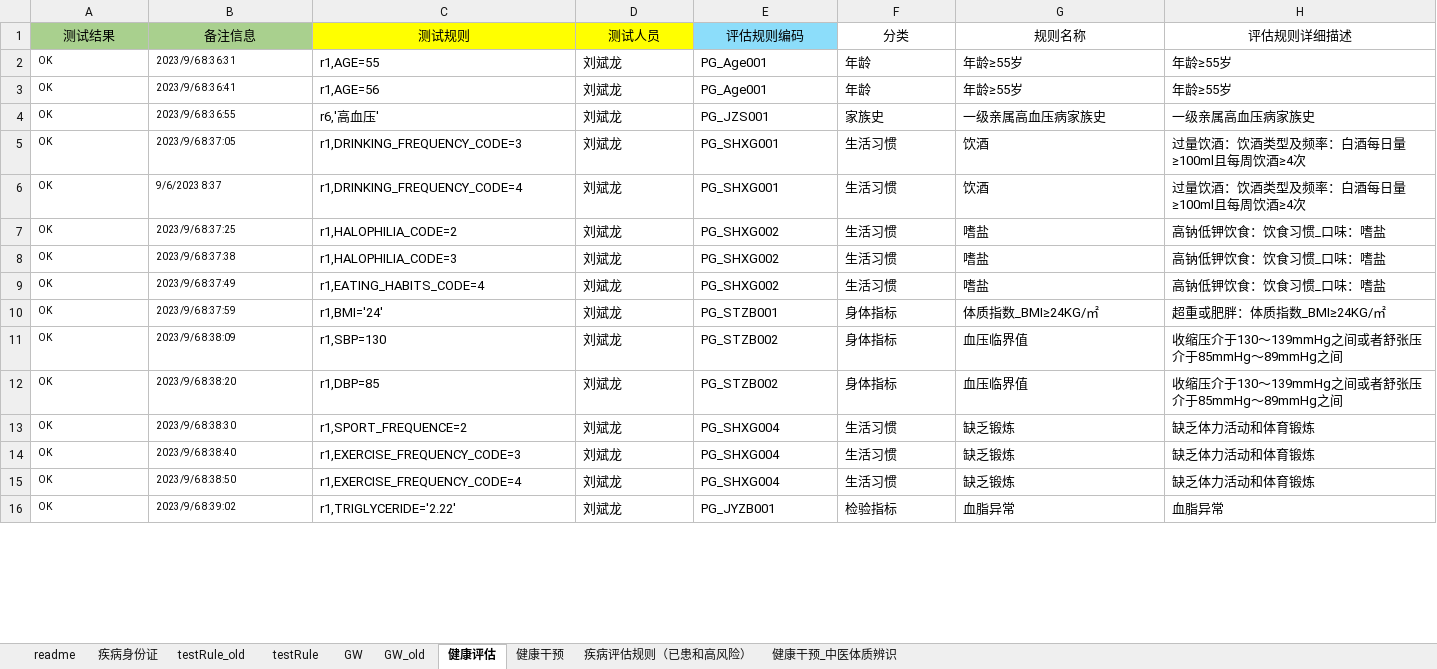
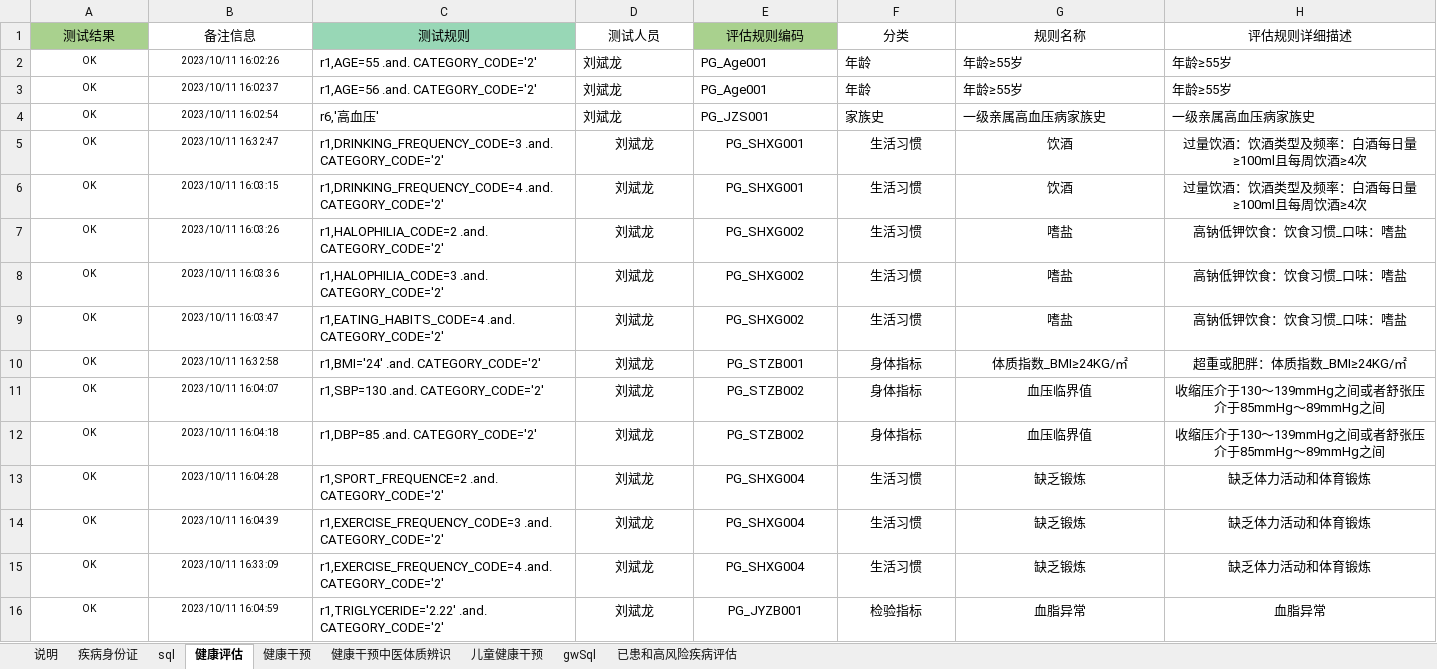
Before and after one commit to skducn/project, an Excel workbook: instance/zyjk/CHC/rule/健康评估规则表自动化1.xlsx, sheet 健康评估, drawn as a sheet; only a part is shown; values as stored, in another font and other column widths than the file's, no borders; the diff covers the shown part only; the diff names each change by its address in the sheet, - before the commit and + after, or states it on an @@ line.

```diff
--- a/instance/zyjk/CHC/rule/健康评估规则表自动化1.xlsx (sheet 健康评估)
+++ b/instance/zyjk/CHC/rule/健康评估规则表自动化1.xlsx (sheet 健康评估)
-sheet tab: readme
+sheet tab: 说明
-sheet tab: testRule_old
+sheet tab: sql
-sheet tab: GW_old
+sheet tab: 健康干预中医体质辨识
-sheet tab: 疾病评估规则（已患和高风险）
+sheet tab: 已患和高风险疾病评估
-sheet tab: testRule
-sheet tab: GW
-sheet tab: 健康干预_中医体质辨识
+sheet tab: 儿童健康干预
+sheet tab: gwSql
@@ sheet tab order changed: 说明 | 疾病身份证 | sql | 健康评估 | 健康干预 | 健康干预中医体质辨识 | 儿童健康干预 | gwSql | 已患和高风险疾病评估 @@
-B1 fill: #A9D08E
+B1 fill: none
-C1 fill: #FFFF00
+C1 fill: #98D7B6
-D1 fill: #FFFF00
+D1 fill: none
-E1 fill: #8CDDFA
+E1 fill: #A9D18E
-A2:B16 alignment: left
+A2:B16 alignment: center
-B2 (备注信息): 2023/9/6 8:36:31
+B2 (备注信息): 2023/10/11 16:02:26
-C2 (测试规则): r1,AGE=55
+C2 (测试规则): r1,AGE=55 .and. CATEGORY_CODE='2'
-B3 (备注信息): 2023/9/6 8:36:41
+B3 (备注信息): 2023/10/11 16:02:37
-C3 (测试规则): r1,AGE=56
+C3 (测试规则): r1,AGE=56 .and. CATEGORY_CODE='2'
-B4 (备注信息): 2023/9/6 8:36:55
+B4 (备注信息): 2023/10/11 16:02:54
-B5 (备注信息): 2023/9/6 8:37:05
+B5 (备注信息): 2023/10/11 16:32:47
-C5 (测试规则): r1,DRINKING_FREQUENCY_CODE=3
+C5 (测试规则): r1,DRINKING_FREQUENCY_CODE=3 .and. CATEGORY_CODE='2'
-D5:H16 alignment: left
+D5:H16 alignment: center
-B6 (备注信息): 9/6/2023 8:37
+B6 (备注信息): 2023/10/11 16:03:15
-C6 (测试规则): r1,DRINKING_FREQUENCY_CODE=4
+C6 (测试规则): r1,DRINKING_FREQUENCY_CODE=4 .and. CATEGORY_CODE='2'
-B7 (备注信息): 2023/9/6 8:37:25
+B7 (备注信息): 2023/10/11 16:03:26
-C7 (测试规则): r1,HALOPHILIA_CODE=2
+C7 (测试规则): r1,HALOPHILIA_CODE=2 .and. CATEGORY_CODE='2'
-B8 (备注信息): 2023/9/6 8:37:38
+B8 (备注信息): 2023/10/11 16:03:36
-C8 (测试规则): r1,HALOPHILIA_CODE=3
+C8 (测试规则): r1,HALOPHILIA_CODE=3 .and. CATEGORY_CODE='2'
-B9 (备注信息): 2023/9/6 8:37:49
+B9 (备注信息): 2023/10/11 16:03:47
-C9 (测试规则): r1,EATING_HABITS_CODE=4
+C9 (测试规则): r1,EATING_HABITS_CODE=4 .and. CATEGORY_CODE='2'
-B10 (备注信息): 2023/9/6 8:37:59
+B10 (备注信息): 2023/10/11 16:32:58
-C10 (测试规则): r1,BMI='24'
+C10 (测试规则): r1,BMI='24' .and. CATEGORY_CODE='2'
-B11 (备注信息): 2023/9/6 8:38:09
+B11 (备注信息): 2023/10/11 16:04:07
-C11 (测试规则): r1,SBP=130
+C11 (测试规则): r1,SBP=130 .and. CATEGORY_CODE='2'
-B12 (备注信息): 2023/9/6 8:38:20
+B12 (备注信息): 2023/10/11 16:04:18
-C12 (测试规则): r1,DBP=85
+C12 (测试规则): r1,DBP=85 .and. CATEGORY_CODE='2'
-B13 (备注信息): 2023/9/6 8:38:30
+B13 (备注信息): 2023/10/11 16:04:28
-C13 (测试规则): r1,SPORT_FREQUENCE=2
+C13 (测试规则): r1,SPORT_FREQUENCE=2 .and. CATEGORY_CODE='2'
-B14 (备注信息): 2023/9/6 8:38:40
+B14 (备注信息): 2023/10/11 16:04:39
-C14 (测试规则): r1,EXERCISE_FREQUENCY_CODE=3
+C14 (测试规则): r1,EXERCISE_FREQUENCY_CODE=3 .and. CATEGORY_CODE='2'
-B15 (备注信息): 2023/9/6 8:38:50
+B15 (备注信息): 2023/10/11 16:33:09
-C15 (测试规则): r1,EXERCISE_FREQUENCY_CODE=4
+C15 (测试规则): r1,EXERCISE_FREQUENCY_CODE=4 .and. CATEGORY_CODE='2'
-B16 (备注信息): 2023/9/6 8:39:02
+B16 (备注信息): 2023/10/11 16:04:59
-C16 (测试规则): r1,TRIGLYCERIDE='2.22'
+C16 (测试规则): r1,TRIGLYCERIDE='2.22' .and. CATEGORY_CODE='2'
```
Also changed, not shown: 109 edited cells and cell formats elsewhere in this sheet, sheet 健康干预中医体质辨识, sheet sql, sheet 说明, sheet 健康干预, sheet 已患和高风险疾病评估, sheet 疾病身份证, PO/data/area.xlsx, instance/zyjk/CHC/健康评估规则表自动化1.xlsx, 17 other files.
